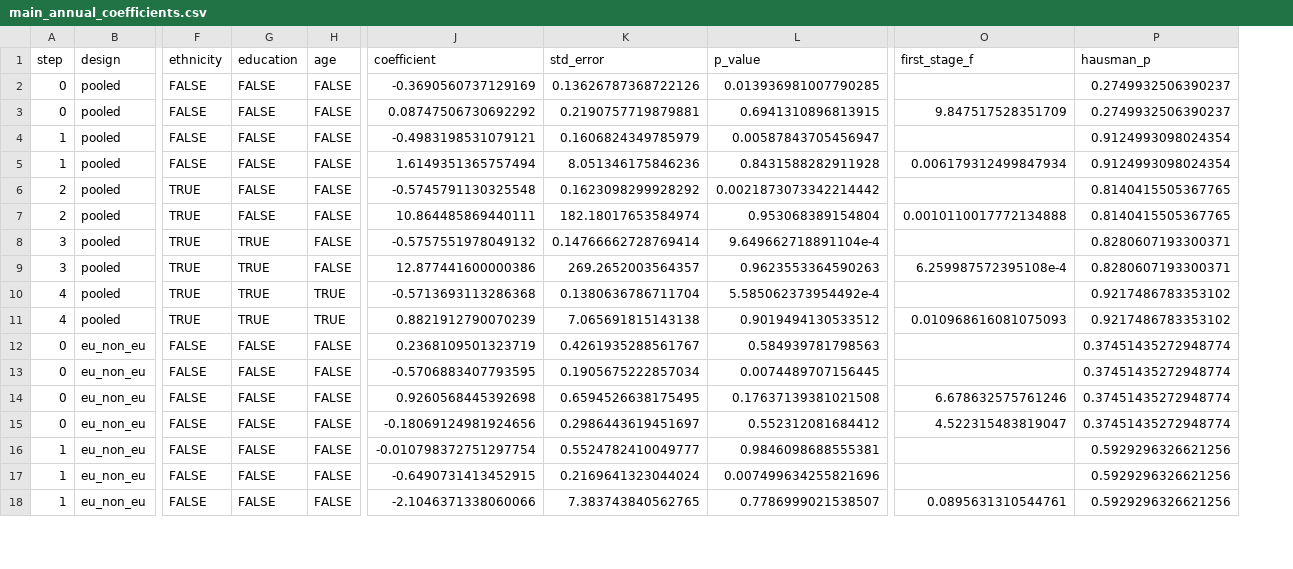
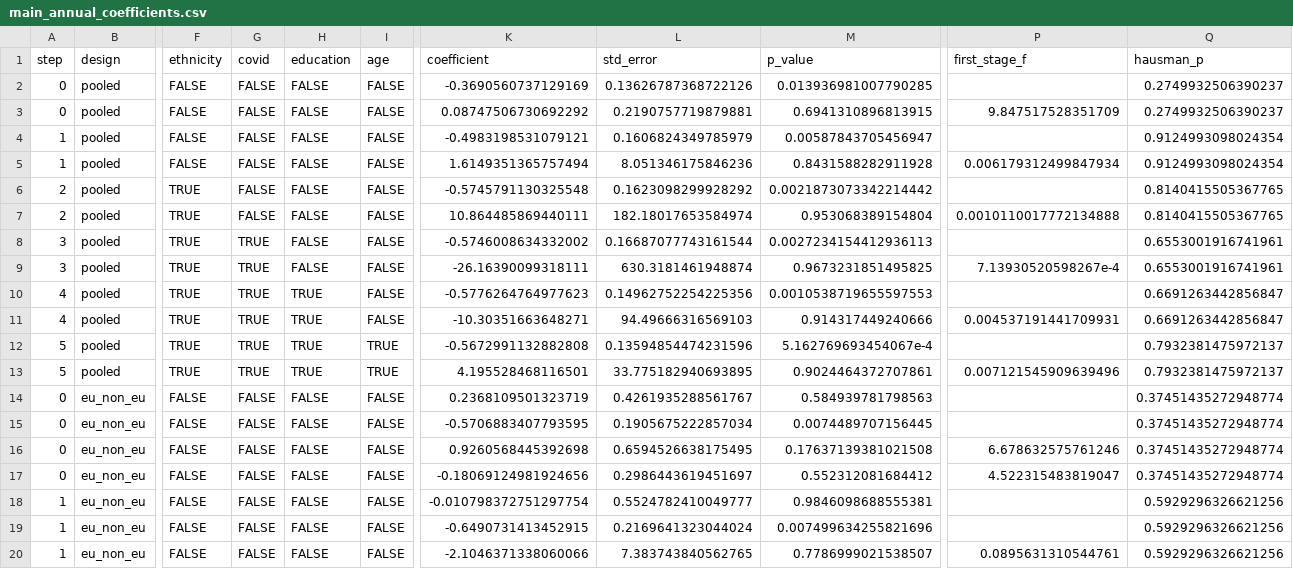
Before and after one commit to jeslyztaz/brexit-study, a CSV file: outputs/annual/main_annual_coefficients.csv, drawn as a sheet; only a part is shown, gaps mark what is left out; addresses are those after the commit; rows hold the shown columns only; the diff covers the shown part only; the diff names each change by its address in the sheet, - before the commit and + after, or states it on an @@ line.

```diff
--- a/outputs/annual/main_annual_coefficients.csv
+++ b/outputs/annual/main_annual_coefficients.csv
+column G (covid), rows 2-11: FALSE | FALSE | FALSE | FALSE | FALSE | FALSE | TRUE | TRUE | TRUE | TRUE; rows 14-20: all FALSE
-H8:H9 (education): TRUE
+H8:H9 (education): FALSE
-K8 (coefficient): -0.5757551978049132
+K8 (coefficient): -0.5746008634332002
-L8 (std_error): 0.14766662728769414
+L8 (std_error): 0.16687077743161544
-M8 (p_value): 9.649662718891104e-4
+M8 (p_value): 0.0027234154412936113
-Q8:Q9 (hausman_p): 0.8280607193300371
+Q8:Q9 (hausman_p): 0.6553001916741961
-K9 (coefficient): 12.877441600000386
+K9 (coefficient): -26.16390099318111
-L9 (std_error): 269.2652003564357
+L9 (std_error): 630.3181461948874
-M9 (p_value): 0.9623553364590263
+M9 (p_value): 0.9673231851495825
-P9 (first_stage_f): 6.259987572395108e-4
+P9 (first_stage_f): 7.13930520598267e-4
-I10:I11 (age): TRUE
+I10:I11 (age): FALSE
-K10 (coefficient): -0.5713693113286368
+K10 (coefficient): -0.5776264764977623
-L10 (std_error): 0.1380636786711704
+L10 (std_error): 0.14962752254225356
-M10 (p_value): 5.585062373954492e-4
+M10 (p_value): 0.0010538719655597553
-Q10:Q11 (hausman_p): 0.9217486783353102
+Q10:Q11 (hausman_p): 0.6691263442856847
-K11 (coefficient): 0.8821912790070239
+K11 (coefficient): -10.30351663648271
-L11 (std_error): 7.065691815143138
+L11 (std_error): 94.49666316569103
-M11 (p_value): 0.9019494130533512
+M11 (p_value): 0.914317449240666
-P11 (first_stage_f): 0.010968616081075093
+P11 (first_stage_f): 0.004537191441709931
+row 12: 5 | pooled | TRUE | TRUE | TRUE | TRUE | -0.5672991132882808 | 0.13594854474231596 | 5.162769693454067e-4 |  | 0.7932381475972137
+row 13: 5 | pooled | TRUE | TRUE | TRUE | TRUE | 4.195528468116501 | 33.775182940693895 | 0.9024464372707861 | 0.007121545909639496 | 0.7932381475972137
```
Also changed, not shown: 4 added rows and 44 edited cells elsewhere in this file, outputs/annual/estimation_notes.csv, outputs/annual/quarterly_vs_annual_coefficients.csv, 14 other files.
